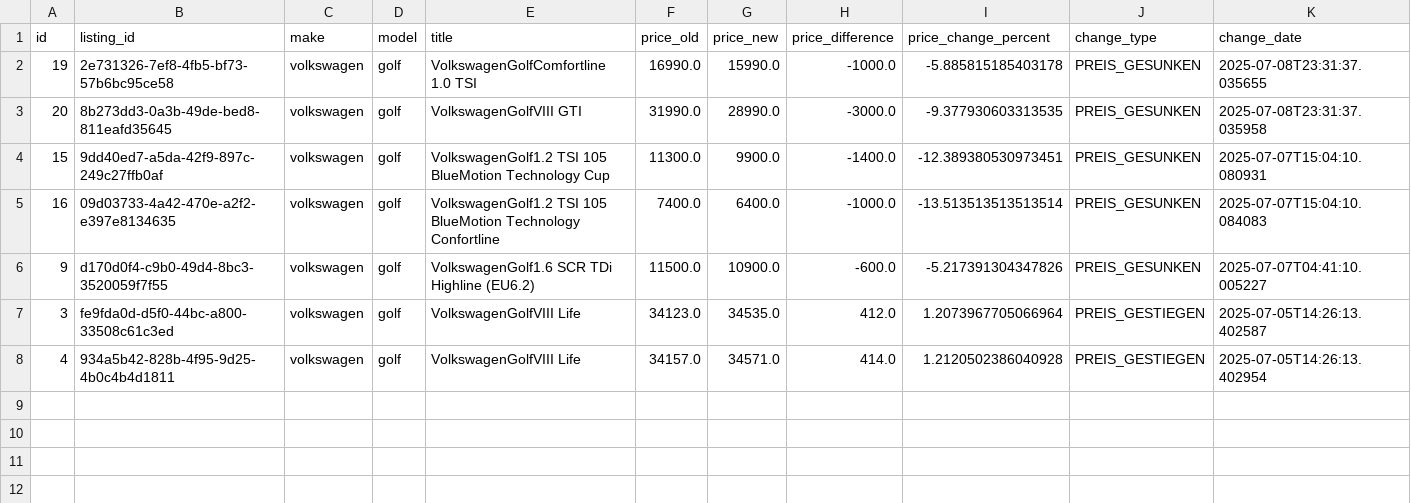
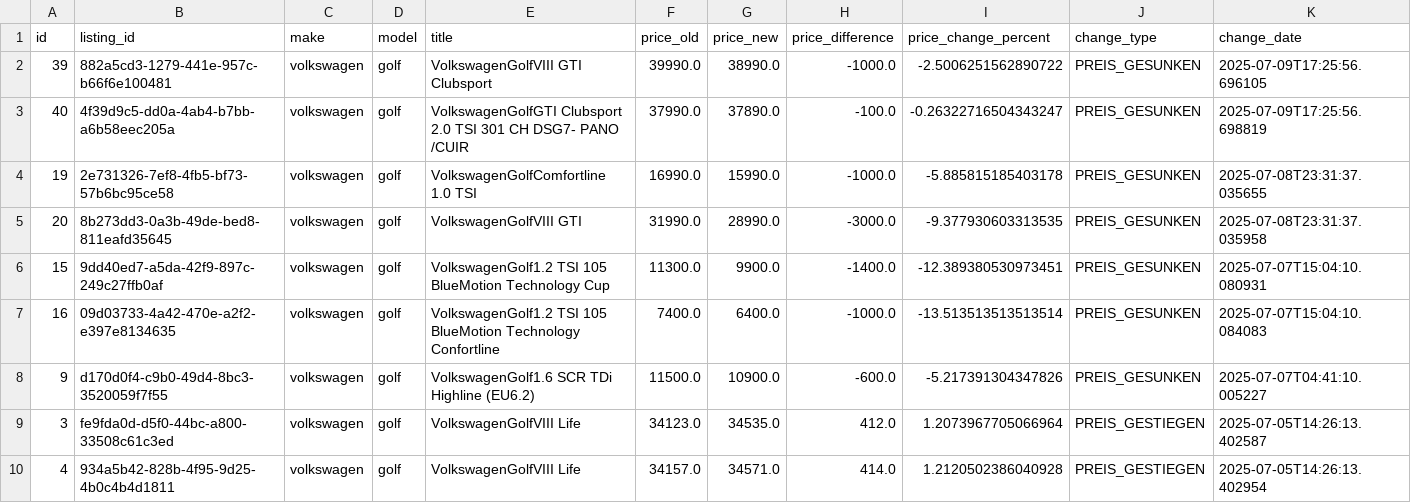
Before and after one commit to masterries/AutoAnalyse, a CSV file: scrapper/data/volkswagen_golf_price_history.csv, drawn as a sheet; only a part is shown; rows hold the shown columns only; the diff names each change by its address in the sheet, - before the commit and + after, or states it on an @@ line.

```diff
--- a/scrapper/data/volkswagen_golf_price_history.csv
+++ b/scrapper/data/volkswagen_golf_price_history.csv
+row 2: 39 | 882a5cd3-1279-441e-957c-b66f6e100481 | volkswagen | golf | VolkswagenGolfVIII GTI Clubsport | 39990.0 | 38990.0 | -1000.0 | -2.5006251562890722 | PREIS_GESUNKEN | 2025-07-09T17:25:56.696105
+row 3: 40 | 4f39d9c5-dd0a-4ab4-b7bb-a6b58eec205a | volkswagen | golf | VolkswagenGolfGTI Clubsport 2.0 TSI 301 CH DSG7- PANO /CUIR | 37990.0 | 37890.0 | -100.0 | -0.26322716504343247 | PREIS_GESUNKEN | 2025-07-09T17:25:56.698819
```
Also changed, not shown: scrapper/data/audi_a1_listings.csv, scrapper/data/audi_a3_listings.csv, 47 other files.
